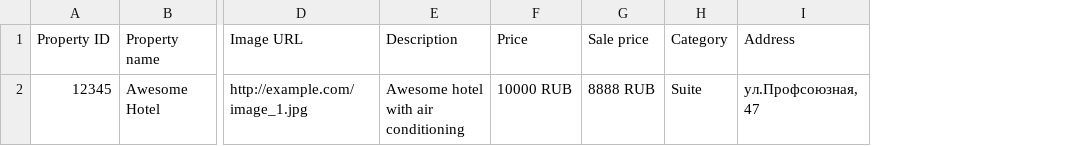
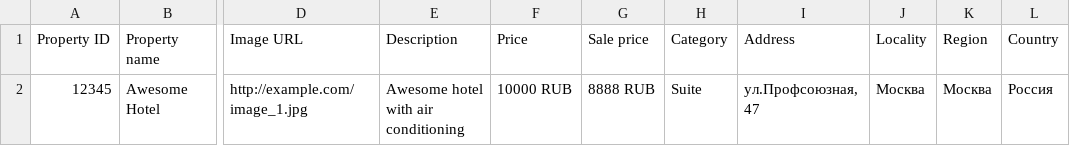
Before and after one commit to voron-cage/feeds, a CSV file: hotel/gg_feed.csv, drawn as a sheet; only a part is shown, gaps mark what is left out; the diff names each change by its address in the sheet, - before the commit and + after, or states it on an @@ line.

Commit message:
#19

```diff
--- a/hotel/gg_feed.csv
+++ b/hotel/gg_feed.csv
+column J (Locality), row 2: Москва
+column K (Region), row 2: Москва
+column L (Country), row 2: Россия
```
